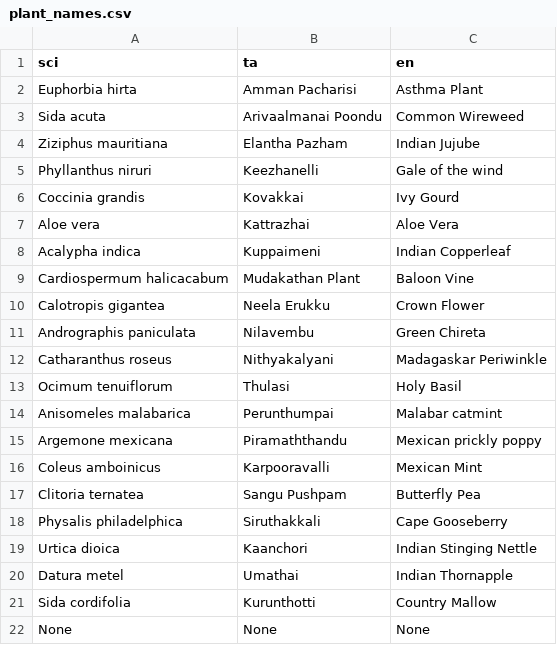
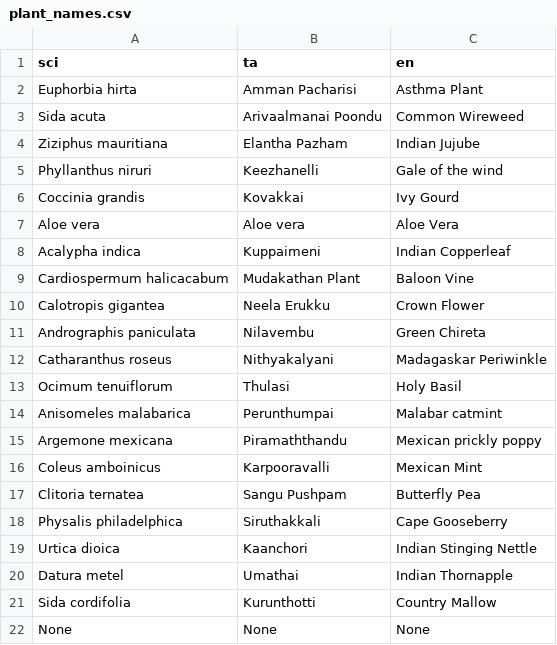
Before and after one commit to balaji821/MedShot, a CSV file: resources/plant_names.csv, drawn as a sheet.

```diff
--- a/resources/plant_names.csv
+++ b/resources/plant_names.csv
@@ -6,3 +6,3 @@ Phyllanthus niruri,Keezhanelli,Gale of the wind
 Coccinia grandis,Kovakkai,Ivy Gourd
-Aloe vera,Kattrazhai,Aloe Vera
+Aloe vera,Aloe vera,Aloe Vera
 Acalypha indica,Kuppaimeni,Indian Copperleaf
```
Also changed, not shown: 1 other file.
